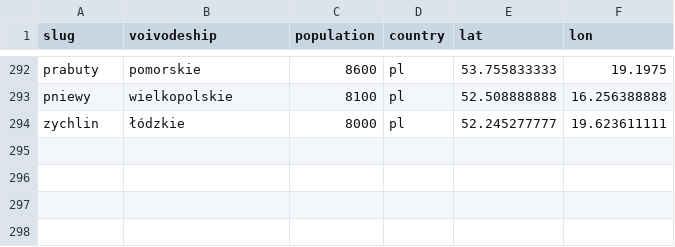
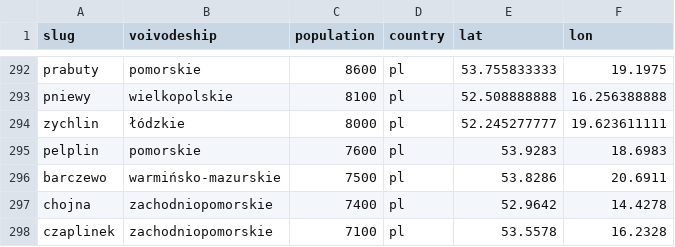
Before and after one commit to patrykorwat/radoskop, a CSV file: data/cities-meta.csv, drawn as a sheet; only a part is shown, gaps mark what is left out.

Commit message:
Add 4 new eSesja-roll-call cities (pelplin, barczewo, chojna, czaplinek) — glosowania imienne IX kad. 2024-2029
config + thin lib_esesja scraper per city. club_assignments pending (kuratorowane z BIP).
cities-meta + city_teryt_map updated.

```diff
--- a/data/cities-meta.csv
+++ b/data/cities-meta.csv
@@ -294 +294,5 @@ pniewy,wielkopolskie,8100,pl,52.508888888,16.256388888
 zychlin,łódzkie,8000,pl,52.245277777,19.623611111
+pelplin,pomorskie,7600,pl,53.9283,18.6983
+barczewo,warmińsko-mazurskie,7500,pl,53.8286,20.6911
+chojna,zachodniopomorskie,7400,pl,52.9642,14.4278
+czaplinek,zachodniopomorskie,7100,pl,53.5578,16.2328
```
Also changed, not shown: docs/units/city_teryt_map.csv, 8 other files.
